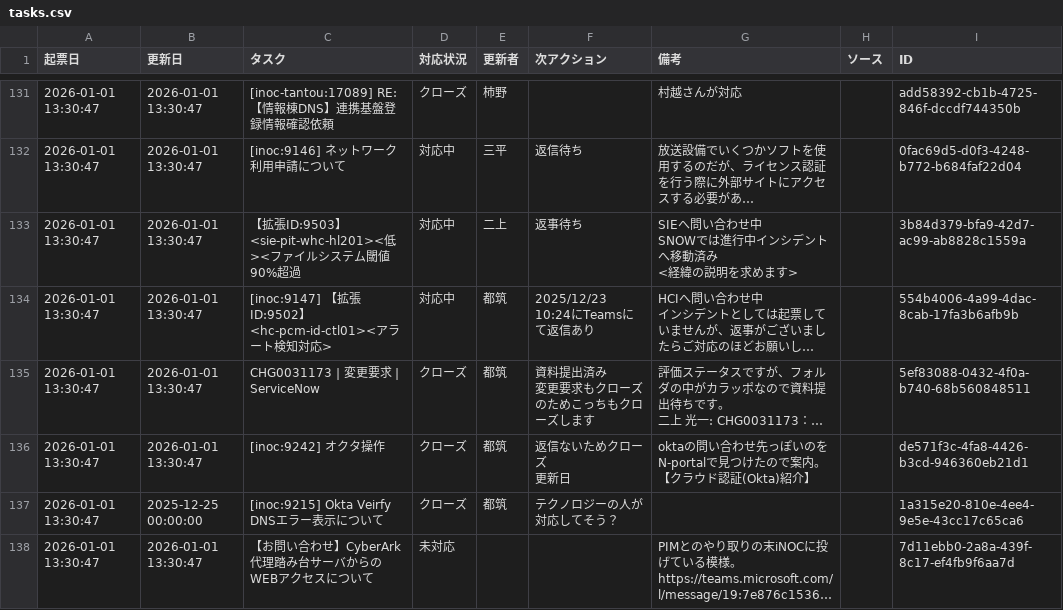
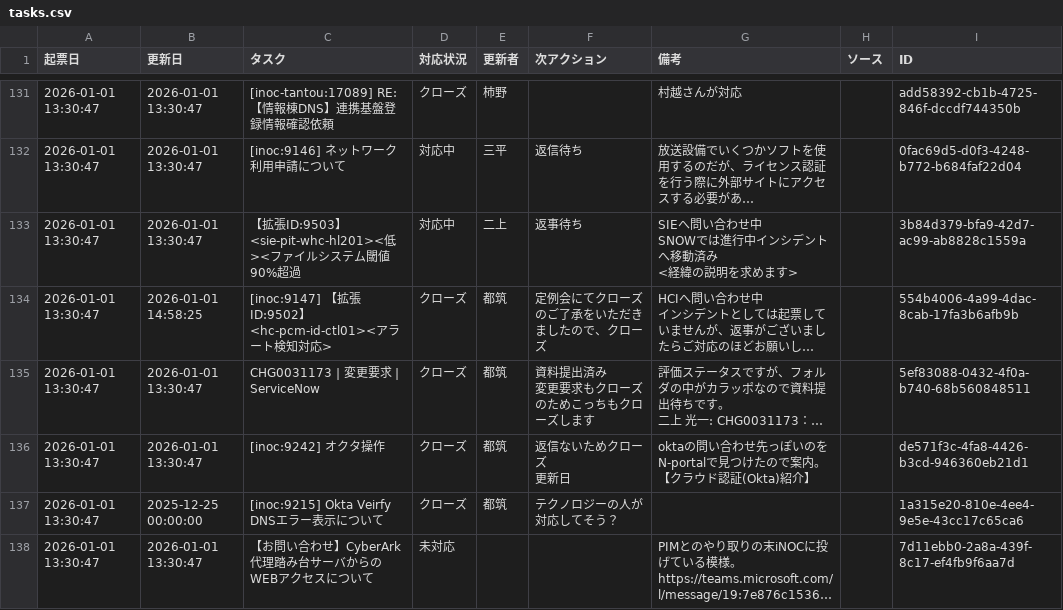
Before and after one commit to weakest4me/taskboard-streamlit, a CSV file: tasks.csv, drawn as a sheet; only a part is shown, gaps mark what is left out; long unchanged cells end in …; the diff names each change by its address in the sheet, - before the commit and + after, or states it on an @@ line.

Commit message:
Update tasks.csv from Streamlit app (2026-01-01 14:58:25 JST)

```diff
--- a/tasks.csv
+++ b/tasks.csv
-B134 (更新日): 2026-01-01 13:30:47
+B134 (更新日): 2026-01-01 14:58:25
-D134 (対応状況): 対応中
+D134 (対応状況): クローズ
-F134 (次アクション): 2025/12/23 10:24にTeamsにて返信あり
+F134 (次アクション): 定例会にてクローズのご了承をいただきましたので、クローズ
```
